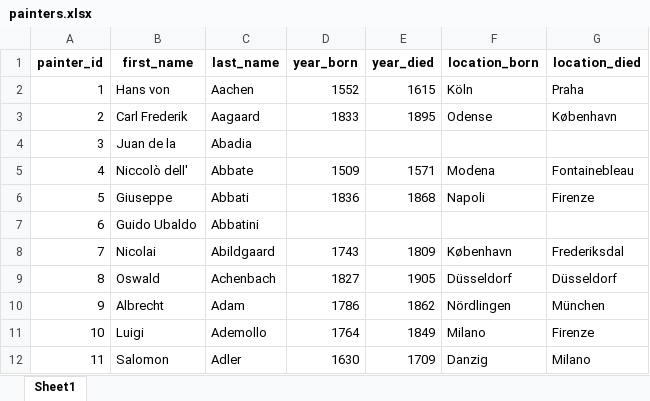
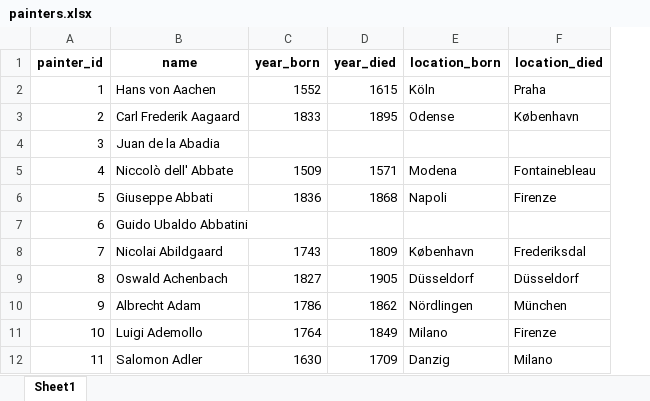
Before and after one commit to DavidBarke/myPaintings, an Excel workbook: data/painters.xlsx, sheet Sheet1, drawn as a sheet; only a part is shown; values as stored, in another font and other column widths than the file's, no borders; removed rows and columns are numbered as before the commit, all else as after; the diff names each change by its address in the sheet, - before the commit and + after, or states it on an @@ line.

```diff
--- a/data/painters.xlsx (sheet Sheet1)
+++ b/data/painters.xlsx (sheet Sheet1)
-column B (first_name), rows 2-12: Hans von | Carl Frederik | Juan de la | Niccolò dell' | Giuseppe | Guido Ubaldo | Nicolai | Oswald | Albrecht | Luigi | Salomon
-column C (last_name), rows 2-12: Aachen | Aagaard | Abadia | Abbate | Abbati | Abbatini | Abildgaard | Achenbach | Adam | Ademollo | Adler
+column B (name), rows 2-12: Hans von Aachen | Carl Frederik Aagaard | Juan de la Abadia | Niccolò dell' Abbate | Giuseppe Abbati | Guido Ubaldo Abbatini | Nicolai Abildgaard | Oswald Achenbach | Albrecht Adam | Luigi Ademollo | Salomon Adler
```
Also changed, not shown: 9 other files.
